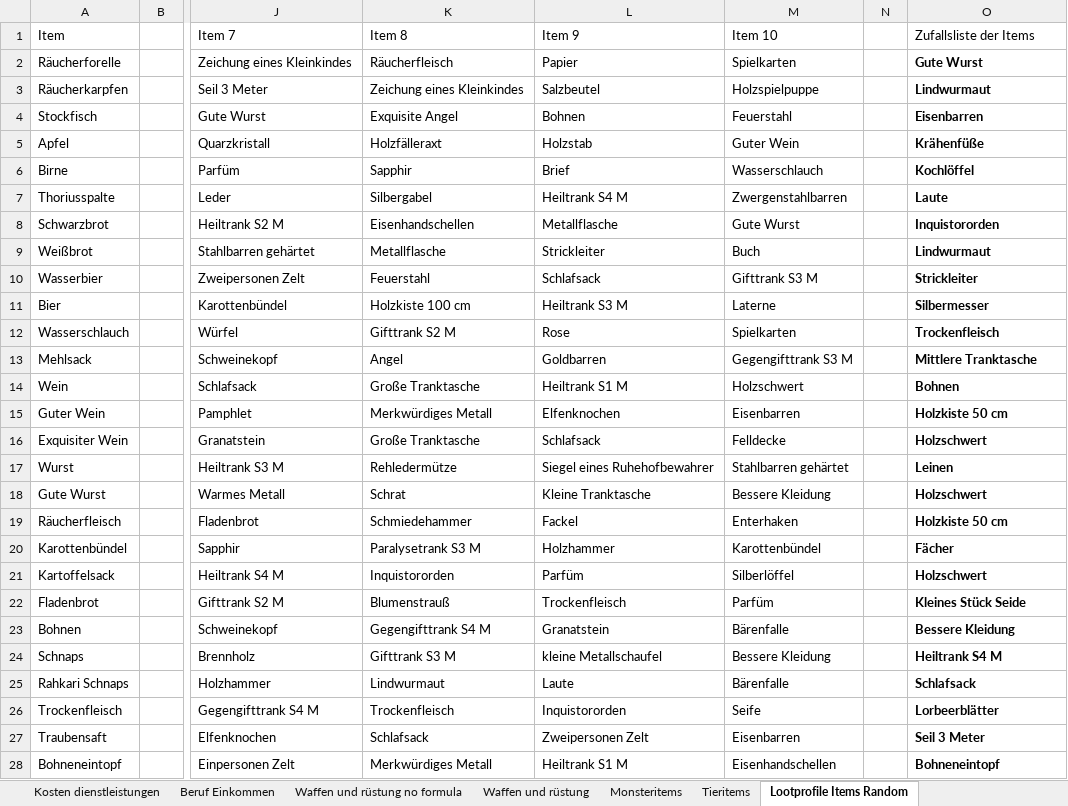
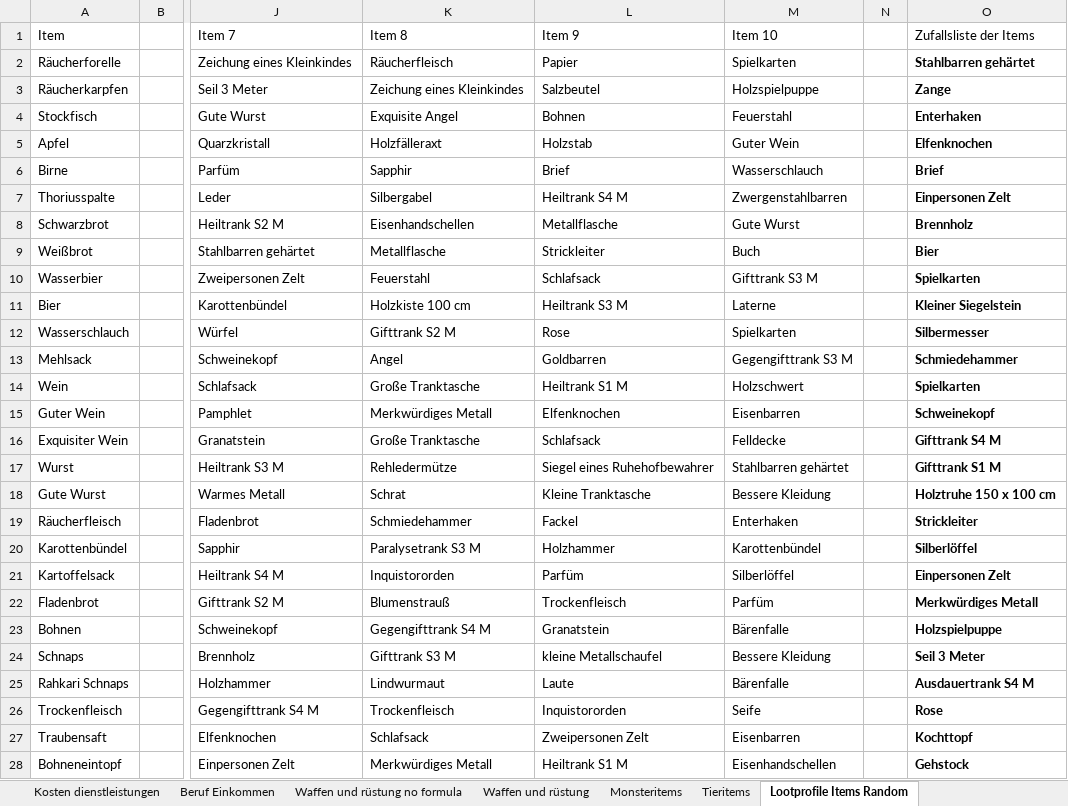
Before and after one commit to SValv/Orbis, an Excel workbook: Container/Data/MiscItemListe.xlsx, sheet Lootprofile Items Random, drawn as a sheet; only a part is shown, gaps mark what is left out; values as stored, in another font and other column widths than the file's, no borders; the diff covers the shown part only; the diff names each change by its address in the sheet, - before the commit and + after, or states it on an @@ line.

```diff
--- a/Container/Data/MiscItemListe.xlsx (sheet Lootprofile Items Random)
+++ b/Container/Data/MiscItemListe.xlsx (sheet Lootprofile Items Random)
-O2 (Zufallsliste der Items): Gute Wurst
+O2 (Zufallsliste der Items): Stahlbarren gehärtet
-O3 (Zufallsliste der Items): Lindwurmaut
+O3 (Zufallsliste der Items): Zange
-O4 (Zufallsliste der Items): Eisenbarren
+O4 (Zufallsliste der Items): Enterhaken
-O5 (Zufallsliste der Items): Krähenfüße
+O5 (Zufallsliste der Items): Elfenknochen
-O6 (Zufallsliste der Items): Kochlöffel
+O6 (Zufallsliste der Items): Brief
-O7 (Zufallsliste der Items): Laute
+O7 (Zufallsliste der Items): Einpersonen Zelt
-O8 (Zufallsliste der Items): Inquistororden
+O8 (Zufallsliste der Items): Brennholz
-O9 (Zufallsliste der Items): Lindwurmaut
+O9 (Zufallsliste der Items): Bier
-O10 (Zufallsliste der Items): Strickleiter
+O10 (Zufallsliste der Items): Spielkarten
-O11 (Zufallsliste der Items): Silbermesser
+O11 (Zufallsliste der Items): Kleiner Siegelstein
-O12 (Zufallsliste der Items): Trockenfleisch
+O12 (Zufallsliste der Items): Silbermesser
-O13 (Zufallsliste der Items): Mittlere Tranktasche
+O13 (Zufallsliste der Items): Schmiedehammer
-O14 (Zufallsliste der Items): Bohnen
+O14 (Zufallsliste der Items): Spielkarten
-O15 (Zufallsliste der Items): Holzkiste 50 cm
+O15 (Zufallsliste der Items): Schweinekopf
-O16 (Zufallsliste der Items): Holzschwert
+O16 (Zufallsliste der Items): Gifttrank S4 M
-O17 (Zufallsliste der Items): Leinen
+O17 (Zufallsliste der Items): Gifttrank S1 M
-O18 (Zufallsliste der Items): Holzschwert
+O18 (Zufallsliste der Items): Holztruhe 150 x 100 cm
-O19 (Zufallsliste der Items): Holzkiste 50 cm
+O19 (Zufallsliste der Items): Strickleiter
-O20 (Zufallsliste der Items): Fächer
+O20 (Zufallsliste der Items): Silberlöffel
-O21 (Zufallsliste der Items): Holzschwert
+O21 (Zufallsliste der Items): Einpersonen Zelt
-O22 (Zufallsliste der Items): Kleines Stück Seide
+O22 (Zufallsliste der Items): Merkwürdiges Metall
-O23 (Zufallsliste der Items): Bessere Kleidung
+O23 (Zufallsliste der Items): Holzspielpuppe
-O24 (Zufallsliste der Items): Heiltrank S4 M
+O24 (Zufallsliste der Items): Seil 3 Meter
-O25 (Zufallsliste der Items): Schlafsack
+O25 (Zufallsliste der Items): Ausdauertrank S4 M
-O26 (Zufallsliste der Items): Lorbeerblätter
+O26 (Zufallsliste der Items): Rose
-O27 (Zufallsliste der Items): Seil 3 Meter
+O27 (Zufallsliste der Items): Kochttopf
-O28 (Zufallsliste der Items): Bohneneintopf
+O28 (Zufallsliste der Items): Gehstock
```
Also changed, not shown: 31 edited cells elsewhere in this sheet, sheet Kosten zum Schmieden, sheet Preisüberarbeitung 3.5, sheet Alle Gegenstände, other sheet tabs, DownloadContainer/CCSheetBlank.xlsx, OrbisGame/Container/Data/MiscItemListe.xlsx, 10 other files.
